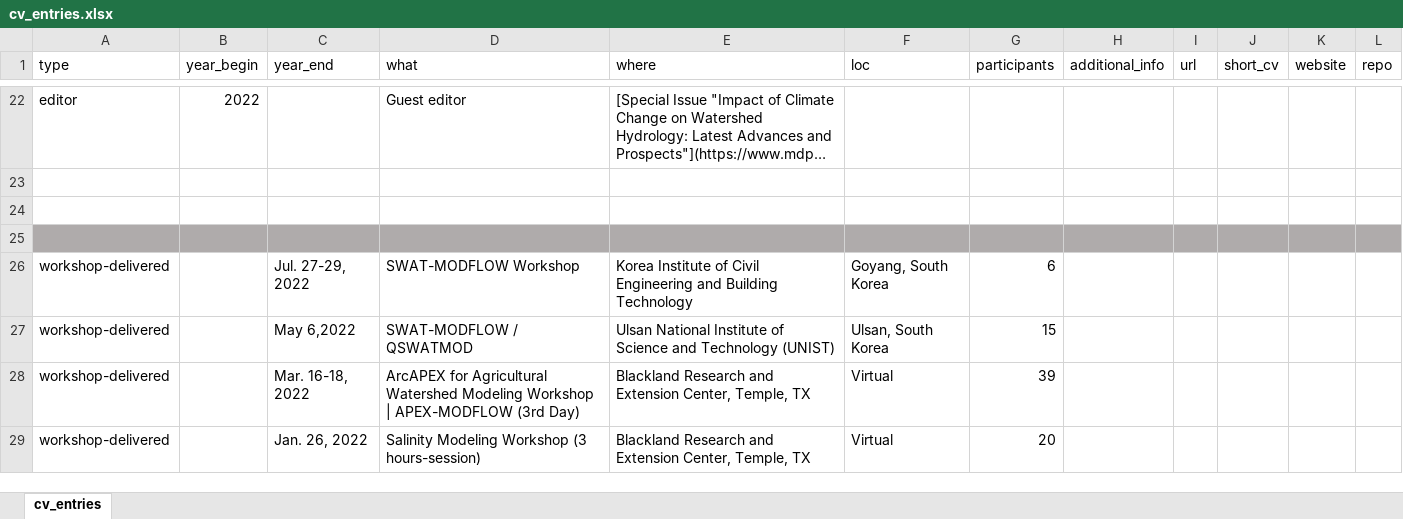
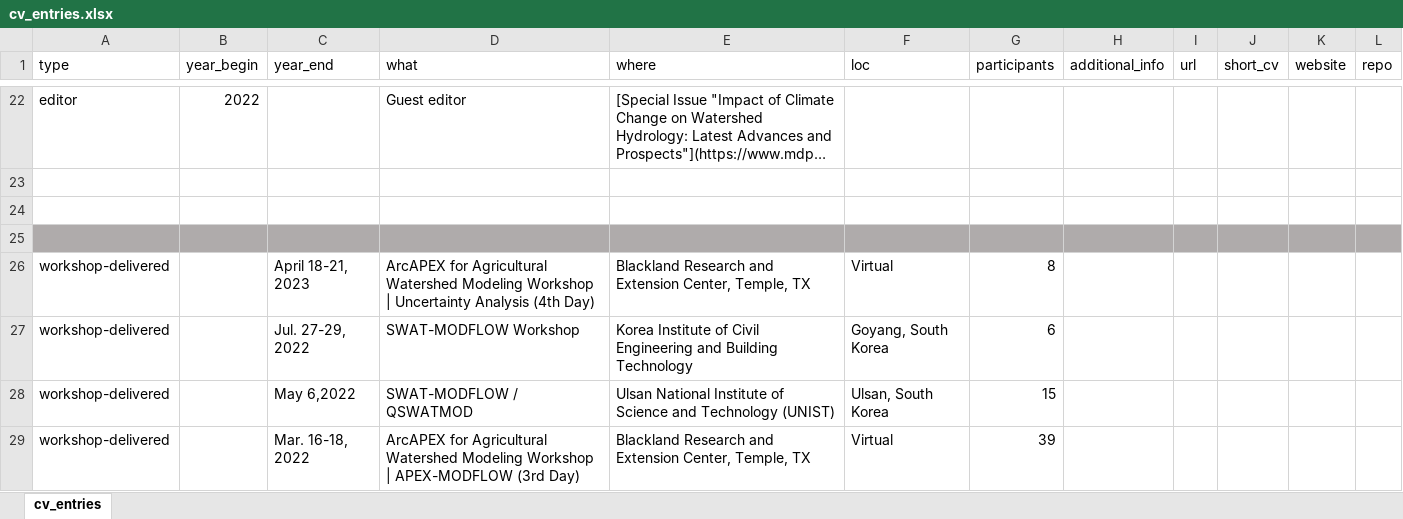
Before and after one commit to spark-brc/spark-brc.github.io, an Excel workbook: spark-cv/data/cv_entries.xlsx, sheet cv_entries, drawn as a sheet; only a part is shown, gaps mark what is left out; the shorter side is filled out with more unchanged rows; long unchanged cells end in …; values as stored, in another font and other column widths than the file's, no borders; the diff names each change by its address in the sheet, - before the commit and + after, or states it on an @@ line.

```diff
--- a/spark-cv/data/cv_entries.xlsx (sheet cv_entries)
+++ b/spark-cv/data/cv_entries.xlsx (sheet cv_entries)
+row 26: workshop-delivered |  | April 18-21, 2023 | ArcAPEX for Agricultural Watershed Modeling Workshop | Uncertainty Analysis (4th Day) | Blackland Research and Extension Center, Temple, TX | Virtual | 8
```
Also changed, not shown: spark-cv/data/grants.xlsx, spark-cv/data/pubs.xlsx, 8 other files.
